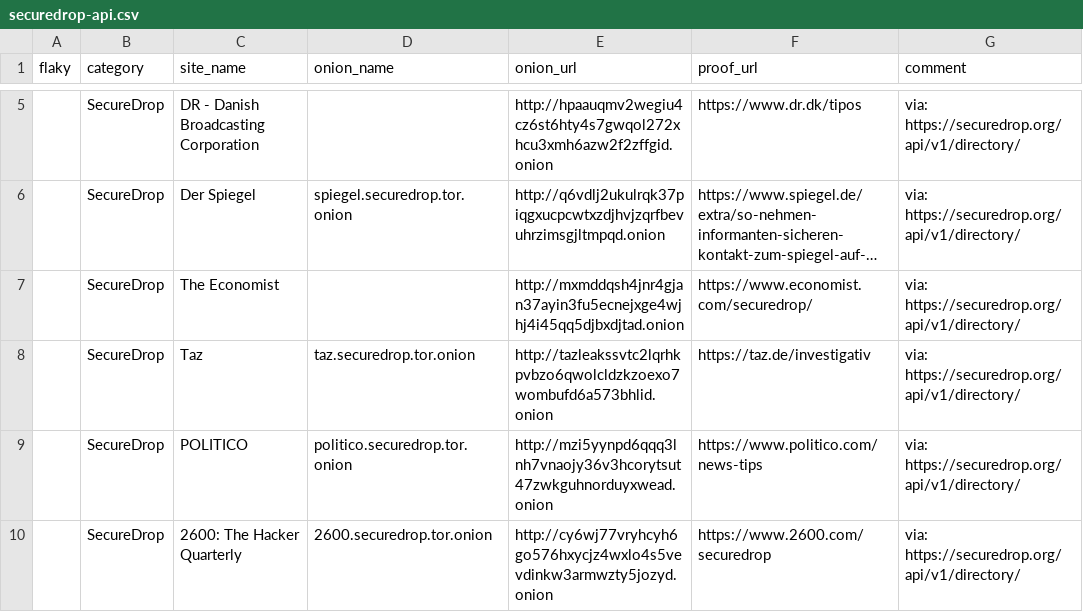
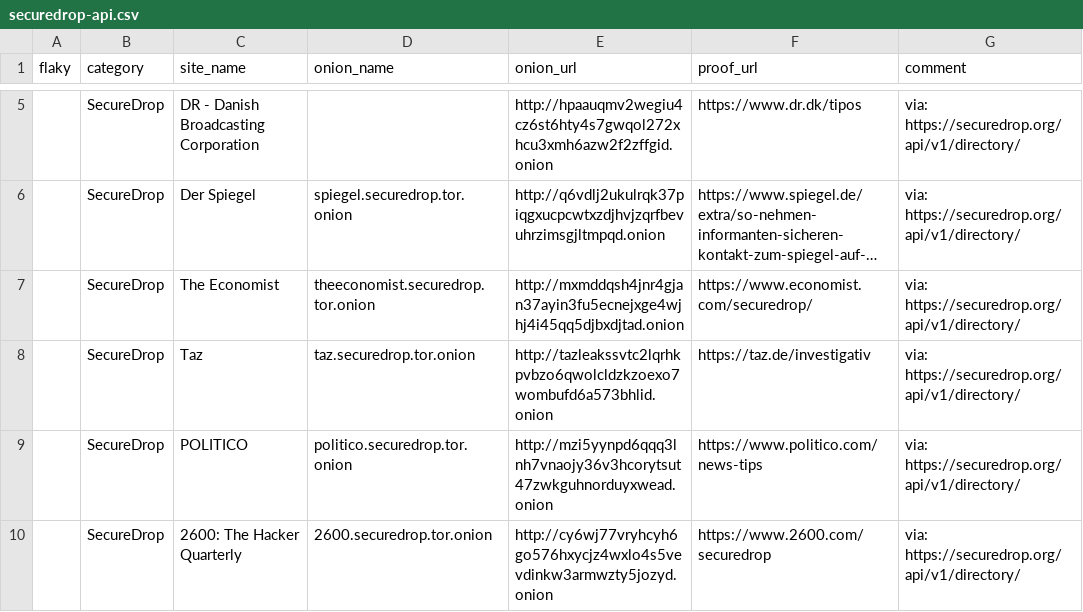
Before and after one commit to alecmuffett/real-world-onion-sites, a CSV file: securedrop-api.csv, drawn as a sheet; only a part is shown, gaps mark what is left out; long unchanged cells end in …; the diff names each change by its address in the sheet, - before the commit and + after, or states it on an @@ line.

```diff
--- a/securedrop-api.csv
+++ b/securedrop-api.csv
-D7 (onion_name): (empty)
+D7 (onion_name): theeconomist.securedrop.tor.onion
```
Also changed, not shown: 1 other file.
